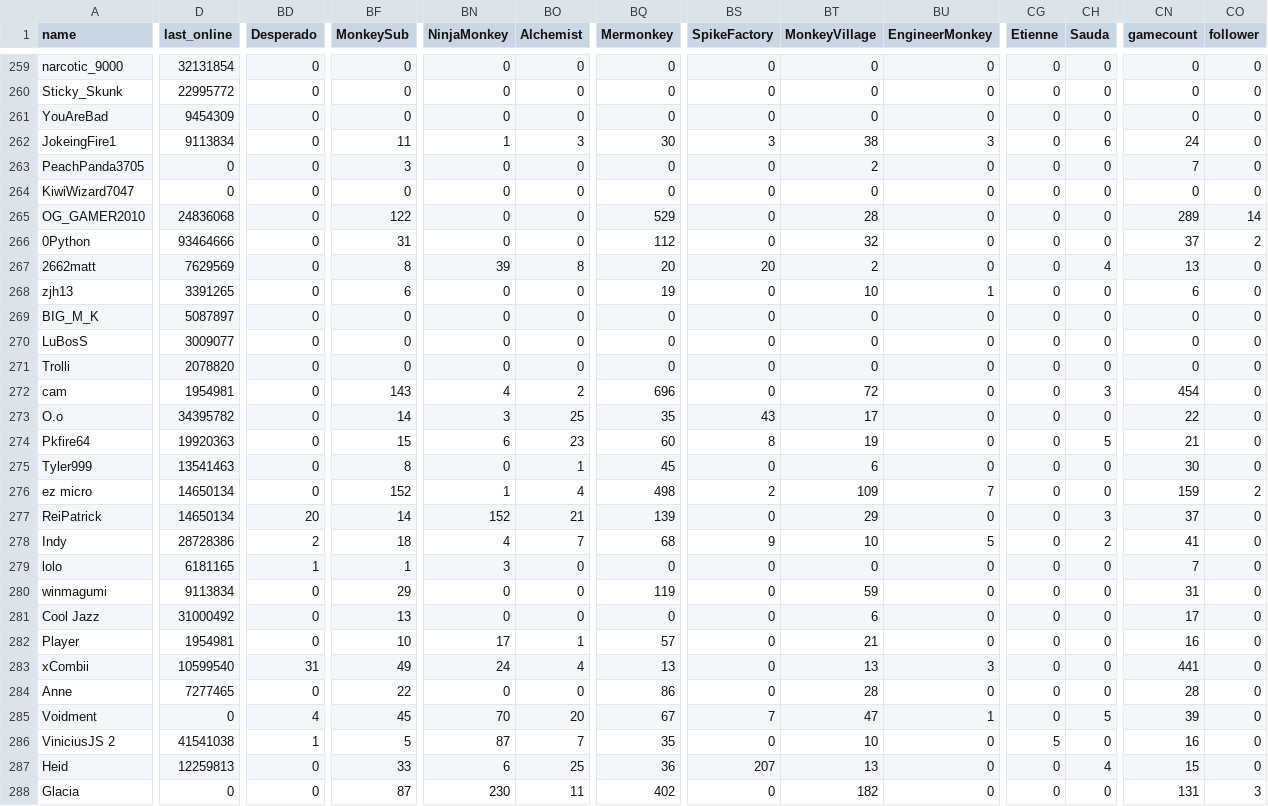
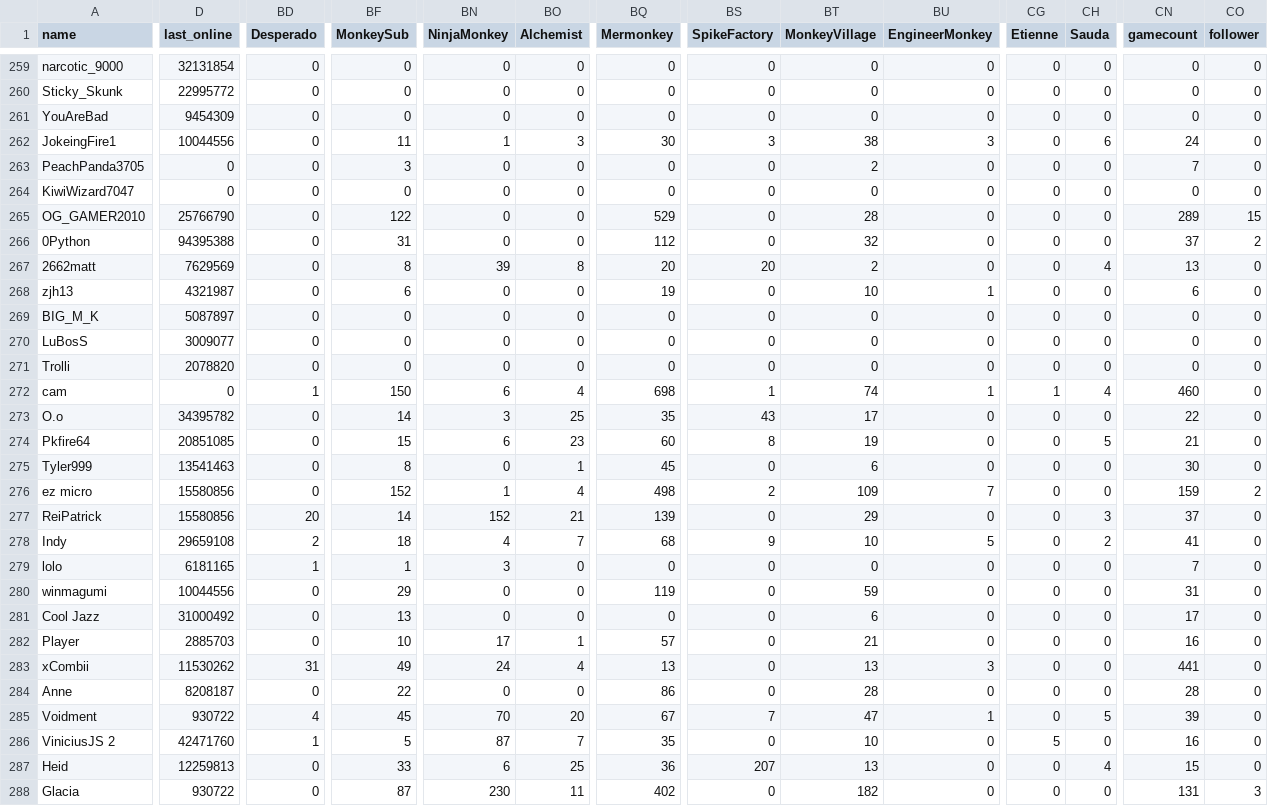
Before and after one commit to ducanup01/btd6race, a CSV file: race_leaderboard.csv, drawn as a sheet; only a part is shown, gaps mark what is left out; the diff covers the shown part only; the diff names each change by its address in the sheet, - before the commit and + after, or states it on an @@ line.

Commit message:
automatic updater

```diff
--- a/race_leaderboard.csv
+++ b/race_leaderboard.csv
-D262 (last_online): 9113834
+D262 (last_online): 10044556
-D265 (last_online): 24836068
+D265 (last_online): 25766790
-CO265 (follower): 14
+CO265 (follower): 15
-D266 (last_online): 93464666
+D266 (last_online): 94395388
-D268 (last_online): 3391265
+D268 (last_online): 4321987
-D272 (last_online): 1954981
+D272 (last_online): 0
-BD272 (Desperado): 0
+BD272 (Desperado): 1
-BF272 (MonkeySub): 143
+BF272 (MonkeySub): 150
-BN272 (NinjaMonkey): 4
+BN272 (NinjaMonkey): 6
-BO272 (Alchemist): 2
+BO272 (Alchemist): 4
-BQ272 (Mermonkey): 696
+BQ272 (Mermonkey): 698
-BS272 (SpikeFactory): 0
+BS272 (SpikeFactory): 1
-BT272 (MonkeyVillage): 72
+BT272 (MonkeyVillage): 74
-BU272 (EngineerMonkey): 0
+BU272 (EngineerMonkey): 1
-CG272 (Etienne): 0
+CG272 (Etienne): 1
-CH272 (Sauda): 3
+CH272 (Sauda): 4
-CN272 (gamecount): 454
+CN272 (gamecount): 460
-D274 (last_online): 19920363
+D274 (last_online): 20851085
-D276:D277 (last_online): 14650134
+D276:D277 (last_online): 15580856
-D278 (last_online): 28728386
+D278 (last_online): 29659108
-D280 (last_online): 9113834
+D280 (last_online): 10044556
-D282 (last_online): 1954981
+D282 (last_online): 2885703
-D283 (last_online): 10599540
+D283 (last_online): 11530262
-D284 (last_online): 7277465
+D284 (last_online): 8208187
-D285 (last_online): 0
+D285 (last_online): 930722
-D286 (last_online): 41541038
+D286 (last_online): 42471760
-D288 (last_online): 0
+D288 (last_online): 930722
```
Also changed, not shown: 91 edited cells elsewhere in this file.
